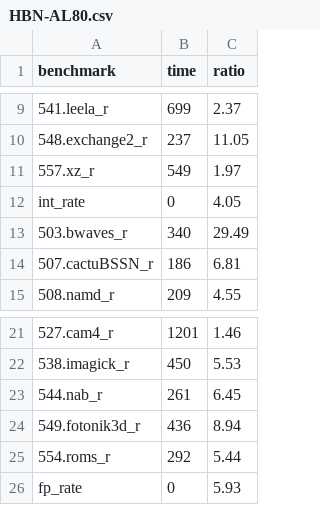
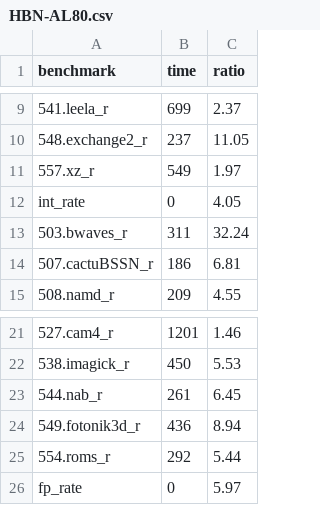
Before and after one commit to jiegec/SPECCPU2017Harmony, a CSV file: results/HBN-AL80.csv, drawn as a sheet; only a part is shown, gaps mark what is left out.

Commit message:
Refresh results

```diff
--- a/results/HBN-AL80.csv
+++ b/results/HBN-AL80.csv
@@ -12,3 +12,3 @@ benchmark,time,ratio
 int_rate,0,4.05
-503.bwaves_r,340,29.49
+503.bwaves_r,311,32.24
 507.cactuBSSN_r,186,6.81
@@ -25,2 +25,2 @@ int_rate,0,4.05
 554.roms_r,292,5.44
-fp_rate,0,5.93
+fp_rate,0,5.97
```
